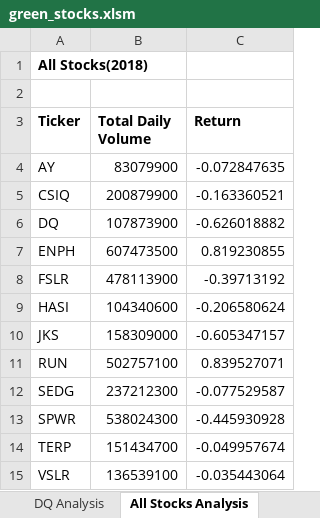
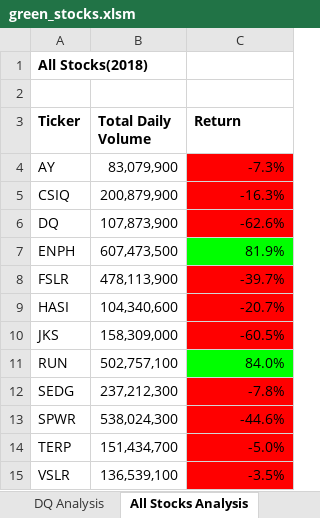
Before and after one commit to DONtheGREAT/stock_analysis, an Excel workbook: green_stocks.xlsm, sheet All Stocks Analysis, drawn as a sheet; values as stored, in another font and other column widths than the file's, no borders; the diff names each change by its address in the sheet, - before the commit and + after, or states it on an @@ line.

Commit message:
color coordinate yearly return macro

```diff
--- a/green_stocks.xlsm (sheet All Stocks Analysis)
+++ b/green_stocks.xlsm (sheet All Stocks Analysis)
-B4 (Total Daily Volume): 83079900
+B4 (Total Daily Volume): 83,079,900
-C4 (Return): -0.072847635
+C4 (Return): -7.3%
-C4:C6 fill: none
+C4:C6 fill: #FF0000
-B5 (Total Daily Volume): 200879900
+B5 (Total Daily Volume): 200,879,900
-C5 (Return): -0.163360521
+C5 (Return): -16.3%
-B6 (Total Daily Volume): 107873900
+B6 (Total Daily Volume): 107,873,900
-C6 (Return): -0.626018882
+C6 (Return): -62.6%
-B7 (Total Daily Volume): 607473500
+B7 (Total Daily Volume): 607,473,500
-C7 (Return): 0.819230855
+C7 (Return): 81.9%
-C7 fill: none
+C7 fill: #00FF00
-B8 (Total Daily Volume): 478113900
+B8 (Total Daily Volume): 478,113,900
-C8 (Return): -0.39713192
+C8 (Return): -39.7%
-C8:C10 fill: none
+C8:C10 fill: #FF0000
-B9 (Total Daily Volume): 104340600
+B9 (Total Daily Volume): 104,340,600
-C9 (Return): -0.206580624
+C9 (Return): -20.7%
-B10 (Total Daily Volume): 158309000
+B10 (Total Daily Volume): 158,309,000
-C10 (Return): -0.605347157
+C10 (Return): -60.5%
-B11 (Total Daily Volume): 502757100
+B11 (Total Daily Volume): 502,757,100
-C11 (Return): 0.839527071
+C11 (Return): 84.0%
-C11 fill: none
+C11 fill: #00FF00
-B12 (Total Daily Volume): 237212300
+B12 (Total Daily Volume): 237,212,300
-C12 (Return): -0.077529587
+C12 (Return): -7.8%
-C12:C15 fill: none
+C12:C15 fill: #FF0000
-B13 (Total Daily Volume): 538024300
+B13 (Total Daily Volume): 538,024,300
-C13 (Return): -0.445930928
+C13 (Return): -44.6%
-B14 (Total Daily Volume): 151434700
+B14 (Total Daily Volume): 151,434,700
-C14 (Return): -0.049957674
+C14 (Return): -5.0%
-B15 (Total Daily Volume): 136539100
+B15 (Total Daily Volume): 136,539,100
-C15 (Return): -0.035443064
+C15 (Return): -3.5%
```
